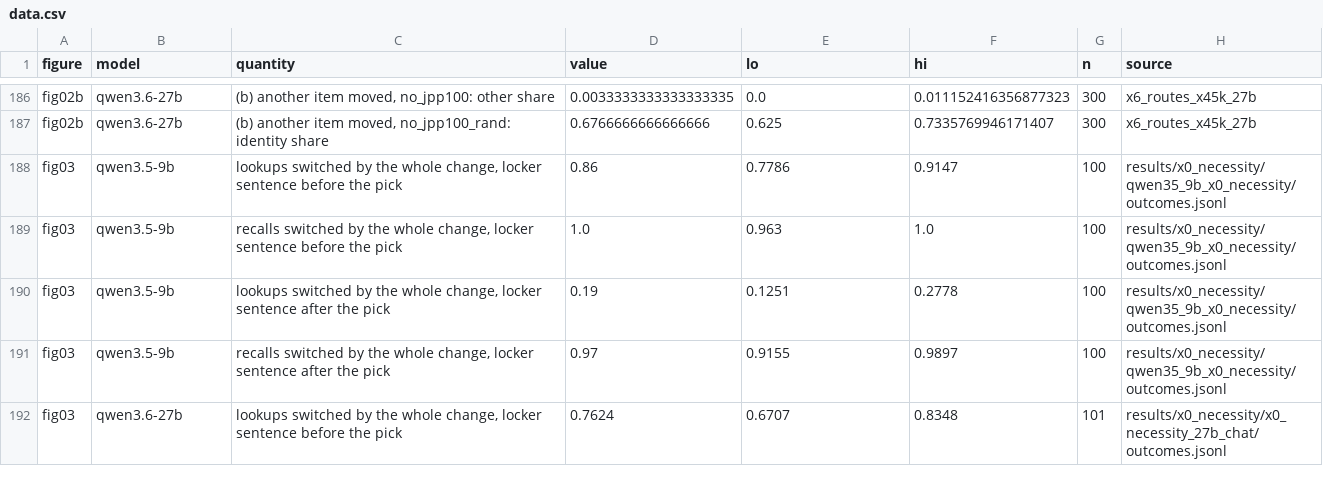
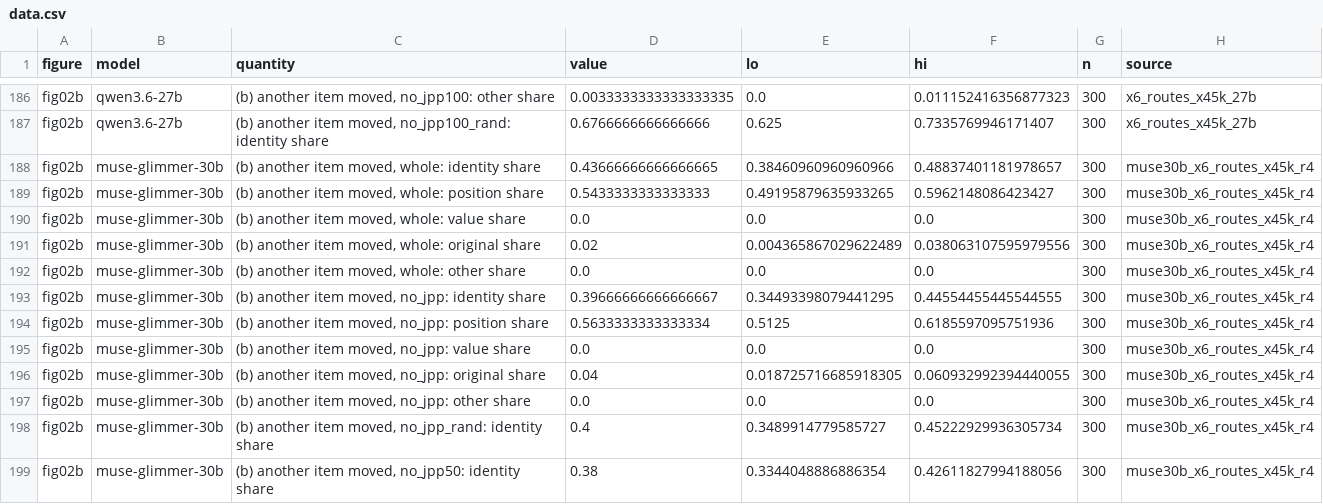
Before and after one commit to zach-perlman/bridge-jspace, a CSV file: figures/story/data.csv, drawn as a sheet; only a part is shown, gaps mark what is left out; the shorter side is filled out with more unchanged rows; the diff covers the shown part only.

```diff
--- a/figures/story/data.csv
+++ b/figures/story/data.csv
@@ -187 +187,13 @@ fig02b,qwen3.6-27b,"(b) another item moved, no_jpp100: other share",0.0033333333
 fig02b,qwen3.6-27b,"(b) another item moved, no_jpp100_rand: identity share",0.6766666666666666,0.625,0.7335769946171407,300,x6_routes_x45k_27b
+fig02b,muse-glimmer-30b,"(b) another item moved, whole: identity share",0.43666666666666665,0.38460960960960966,0.48837401181978657,300,muse30b_x6_routes_x45k_r4
+fig02b,muse-glimmer-30b,"(b) another item moved, whole: position share",0.5433333333333333,0.49195879635933265,0.5962148086423427,300,muse30b_x6_routes_x45k_r4
+fig02b,muse-glimmer-30b,"(b) another item moved, whole: value share",0.0,0.0,0.0,300,muse30b_x6_routes_x45k_r4
+fig02b,muse-glimmer-30b,"(b) another item moved, whole: original share",0.02,0.004365867029622489,0.038063107595979556,300,muse30b_x6_routes_x45k_r4
+fig02b,muse-glimmer-30b,"(b) another item moved, whole: other share",0.0,0.0,0.0,300,muse30b_x6_routes_x45k_r4
+fig02b,muse-glimmer-30b,"(b) another item moved, no_jpp: identity share",0.39666666666666667,0.34493398079441295,0.44554455445544555,300,muse30b_x6_routes_x45k_r4
+fig02b,muse-glimmer-30b,"(b) another item moved, no_jpp: position share",0.5633333333333334,0.5125,0.6185597095751936,300,muse30b_x6_routes_x45k_r4
+fig02b,muse-glimmer-30b,"(b) another item moved, no_jpp: value share",0.0,0.0,0.0,300,muse30b_x6_routes_x45k_r4
+fig02b,muse-glimmer-30b,"(b) another item moved, no_jpp: original share",0.04,0.018725716685918305,0.060932992394440055,300,muse30b_x6_routes_x45k_r4
+fig02b,muse-glimmer-30b,"(b) another item moved, no_jpp: other share",0.0,0.0,0.0,300,muse30b_x6_routes_x45k_r4
+fig02b,muse-glimmer-30b,"(b) another item moved, no_jpp_rand: identity share",0.4,0.3489914779585727,0.45222929936305734,300,muse30b_x6_routes_x45k_r4
+fig02b,muse-glimmer-30b,"(b) another item moved, no_jpp50: identity share",0.38,0.3344048886886354,0.42611827994188056,300,muse30b_x6_routes_x45k_r4
```
Also changed, not shown: 11 added rows and 15 edited cells elsewhere in this file, 30 other files.
